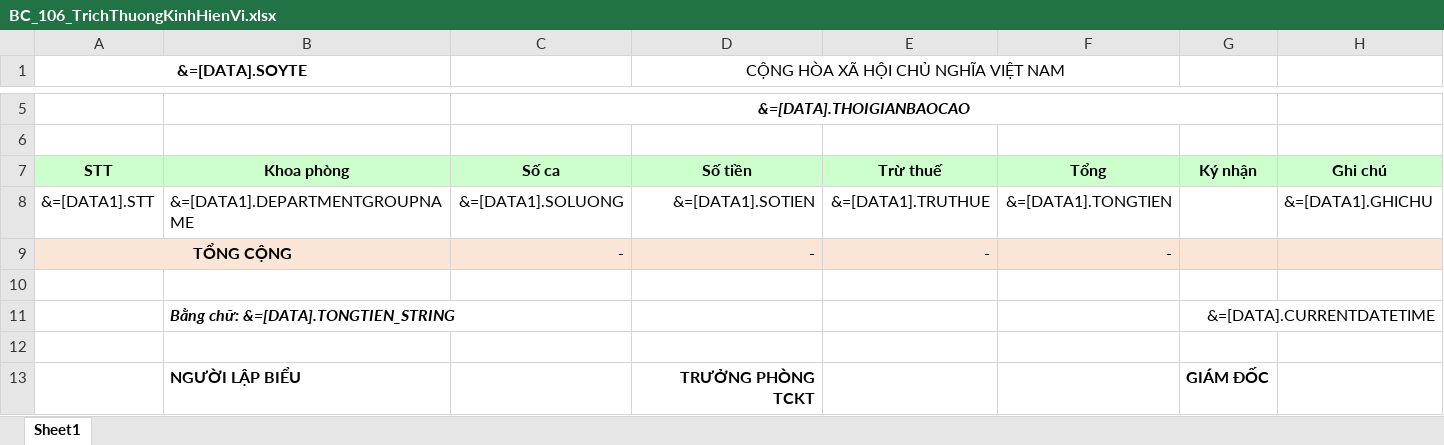
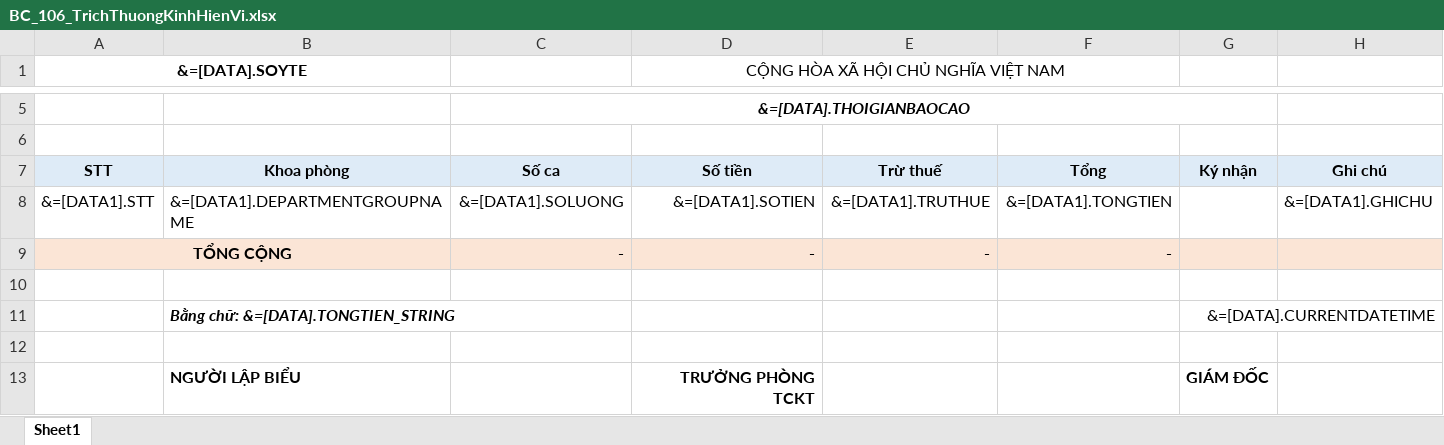
Before and after one commit to gaconleocay/MedicalLink, an Excel workbook: MedicalLink/Templates/BC_106_TrichThuongKinhHienVi.xlsx, sheet Sheet1, drawn as a sheet; only a part is shown, gaps mark what is left out; values as stored, in another font and other column widths than the file's, no borders; conditional formats not drawn; the diff names each change by its address in the sheet, - before the commit and + after, or states it on an @@ line.

```diff
--- a/MedicalLink/Templates/BC_106_TrichThuongKinhHienVi.xlsx (sheet Sheet1)
+++ b/MedicalLink/Templates/BC_106_TrichThuongKinhHienVi.xlsx (sheet Sheet1)
-A7:H7 fill: #CCFFCC
+A7:H7 fill: #DEEBF7
```
Also changed, not shown: 56 other files.
